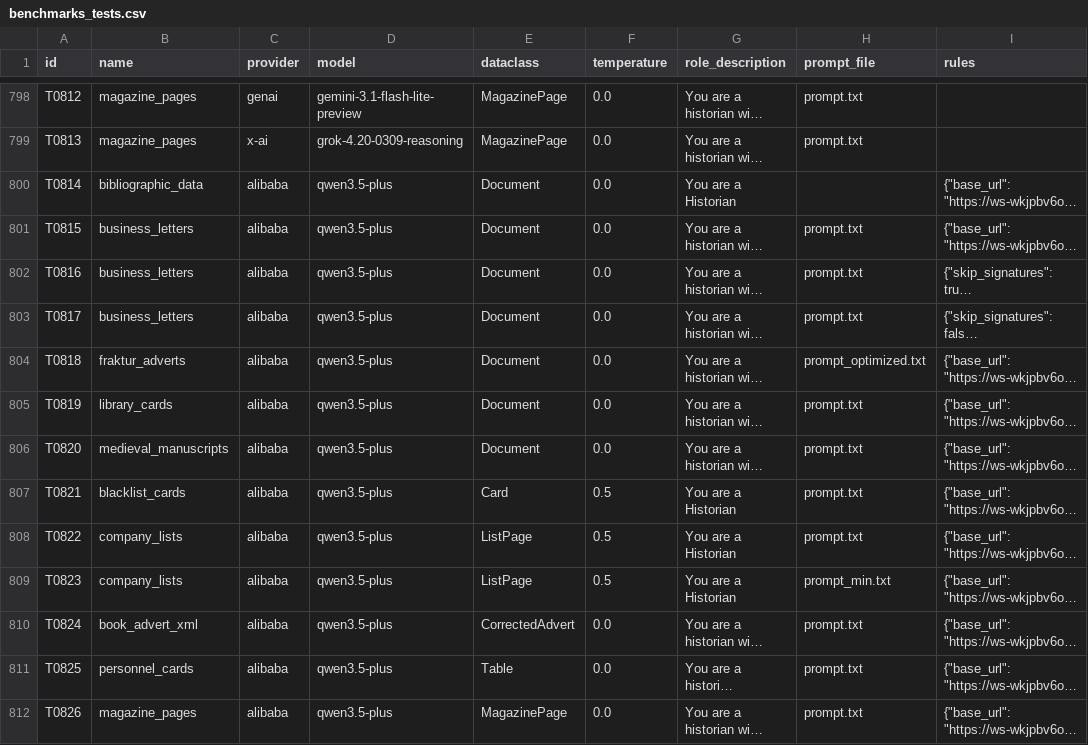
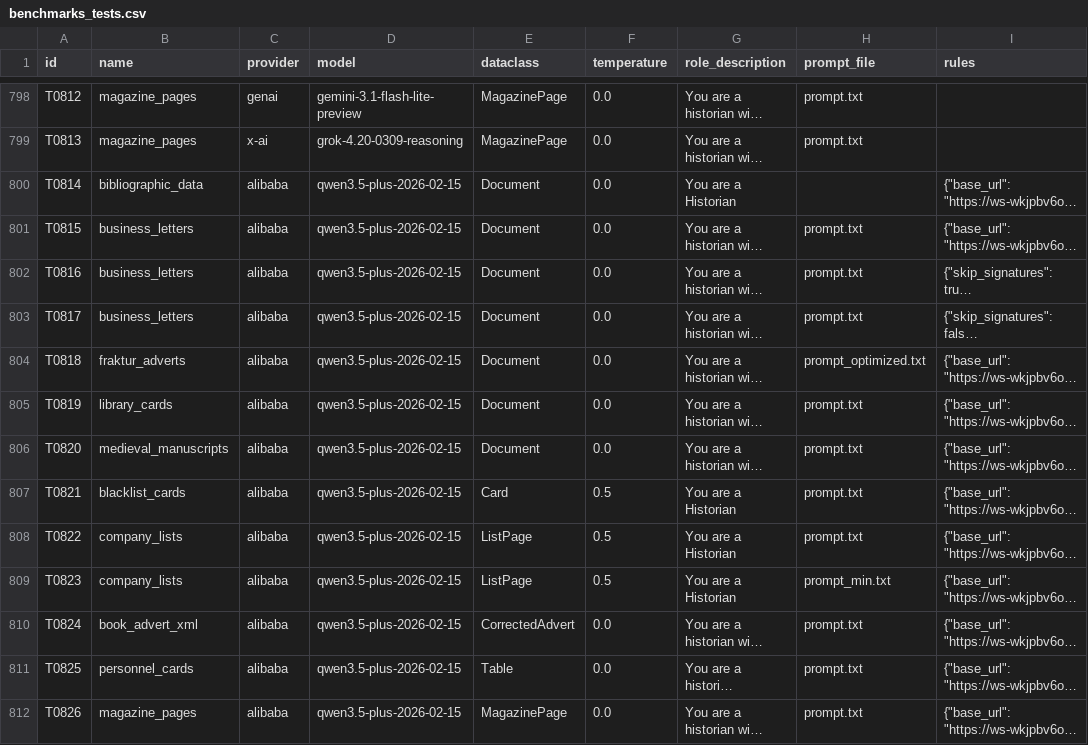
Before and after one commit to RISE-UNIBAS/humanities_data_benchmark, a CSV file: benchmarks/benchmarks_tests.csv, drawn as a sheet; only a part is shown, gaps mark what is left out; long unchanged cells end in …; the diff names each change by its address in the sheet, - before the commit and + after, or states it on an @@ line.

Commit message:
change qwen3.5-plus > qwen3.5-plus-2026-02-15

```diff
--- a/benchmarks/benchmarks_tests.csv
+++ b/benchmarks/benchmarks_tests.csv
-D800:D812 (model): qwen3.5-plus
+D800:D812 (model): qwen3.5-plus-2026-02-15
```
